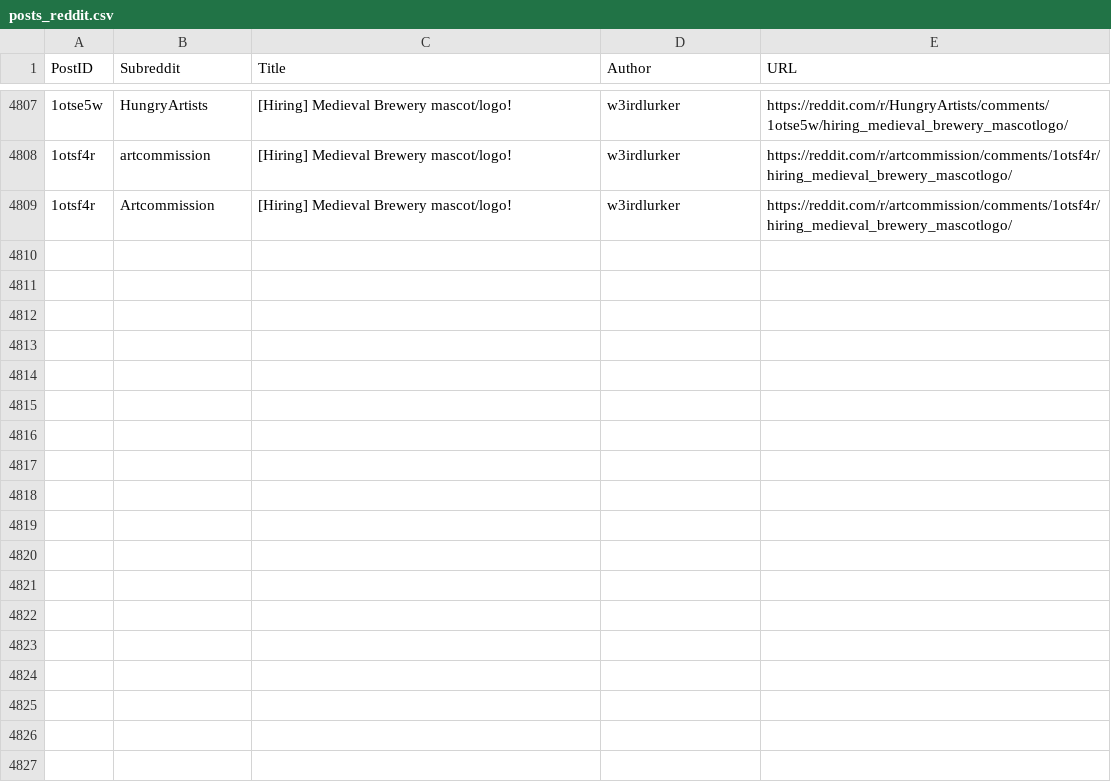
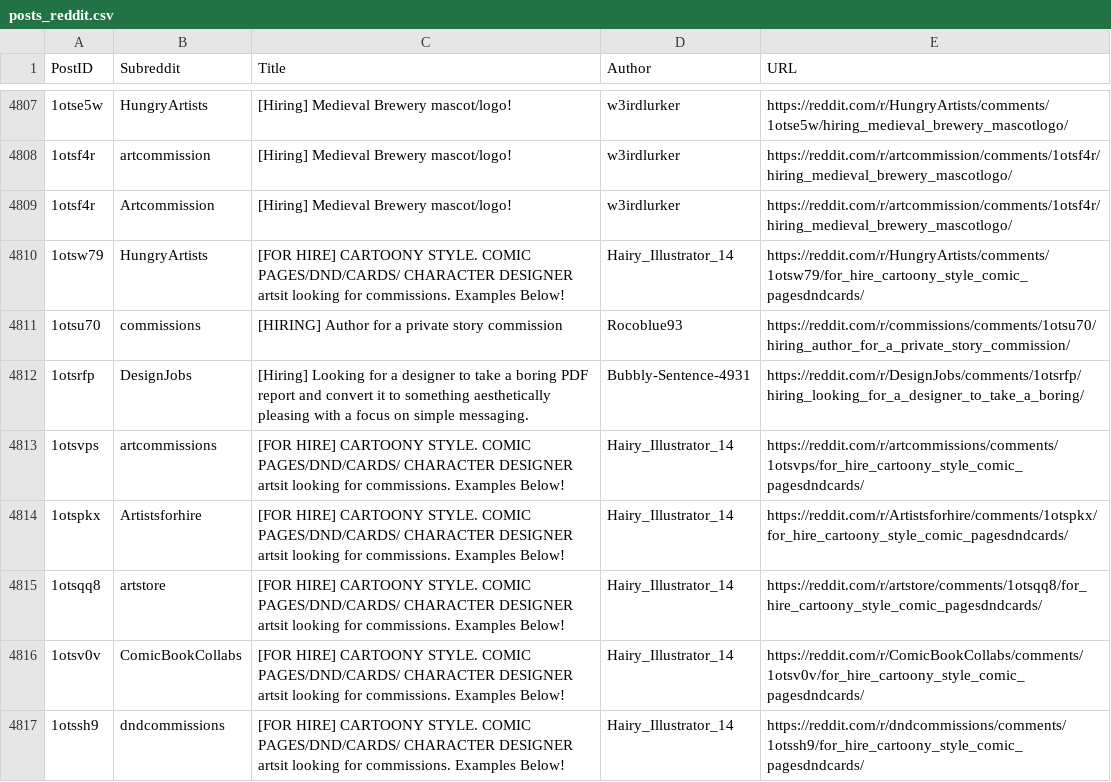
Before and after one commit to Jack0fcodes/LFA, a CSV file: posts_reddit.csv, drawn as a sheet; only a part is shown, gaps mark what is left out; the diff names each change by its address in the sheet, - before the commit and + after, or states it on an @@ line.

```diff
--- a/posts_reddit.csv
+++ b/posts_reddit.csv
+row 4810: 1otsw79 | HungryArtists | [FOR HIRE] CARTOONY STYLE. COMIC PAGES/DND/CARDS/ CHARACTER DESIGNER artsit looking for commissions. Examples Below! | Hairy_Illustrator_14 | https://reddit.com/r/HungryArtists/comments/1otsw79/for_hire_cartoony_style_comic_pagesdndcards/
+row 4811: 1otsu70 | commissions | [HIRING] Author for a private story commission | Rocoblue93 | https://reddit.com/r/commissions/comments/1otsu70/hiring_author_for_a_private_story_commission/
+row 4812: 1otsrfp | DesignJobs | [Hiring] Looking for a designer to take a boring PDF report and convert it to something aesthetically pleasing with a focus on simple messaging. | Bubbly-Sentence-4931 | https://reddit.com/r/DesignJobs/comments/1otsrfp/hiring_looking_for_a_designer_to_take_a_boring/
+row 4813: 1otsvps | artcommissions | [FOR HIRE] CARTOONY STYLE. COMIC PAGES/DND/CARDS/ CHARACTER DESIGNER artsit looking for commissions. Examples Below! | Hairy_Illustrator_14 | https://reddit.com/r/artcommissions/comments/1otsvps/for_hire_cartoony_style_comic_pagesdndcards/
+row 4814: 1otspkx | Artistsforhire | [FOR HIRE] CARTOONY STYLE. COMIC PAGES/DND/CARDS/ CHARACTER DESIGNER artsit looking for commissions. Examples Below! | Hairy_Illustrator_14 | https://reddit.com/r/Artistsforhire/comments/1otspkx/for_hire_cartoony_style_comic_pagesdndcards/
+row 4815: 1otsqq8 | artstore | [FOR HIRE] CARTOONY STYLE. COMIC PAGES/DND/CARDS/ CHARACTER DESIGNER artsit looking for commissions. Examples Below! | Hairy_Illustrator_14 | https://reddit.com/r/artstore/comments/1otsqq8/for_hire_cartoony_style_comic_pagesdndcards/
+row 4816: 1otsv0v | ComicBookCollabs | [FOR HIRE] CARTOONY STYLE. COMIC PAGES/DND/CARDS/ CHARACTER DESIGNER artsit looking for commissions. Examples Below! | Hairy_Illustrator_14 | https://reddit.com/r/ComicBookCollabs/comments/1otsv0v/for_hire_cartoony_style_comic_pagesdndcards/
+row 4817: 1otssh9 | dndcommissions | [FOR HIRE] CARTOONY STYLE. COMIC PAGES/DND/CARDS/ CHARACTER DESIGNER artsit looking for commissions. Examples Below! | Hairy_Illustrator_14 | https://reddit.com/r/dndcommissions/comments/1otssh9/for_hire_cartoony_style_comic_pagesdndcards/
```
